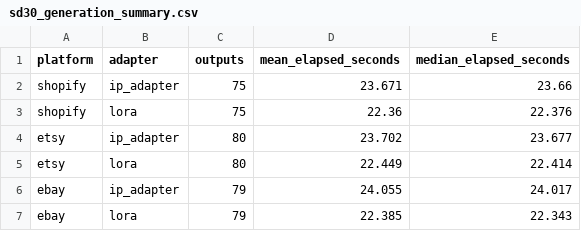
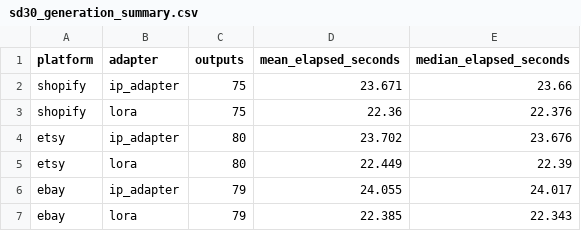
Before and after one commit to s-zx/StudioDiffusion, a CSV file: results/sd30_generation_summary.csv, drawn as a sheet.

Commit message:
Polish SD-30 report-ready tables and figure manifest

```diff
--- a/results/sd30_generation_summary.csv
+++ b/results/sd30_generation_summary.csv
@@ -3,4 +3,4 @@ shopify,ip_adapter,75,23.671,23.66
 shopify,lora,75,22.36,22.376
-etsy,ip_adapter,80,23.702,23.677
-etsy,lora,80,22.449,22.414
+etsy,ip_adapter,80,23.702,23.676
+etsy,lora,80,22.449,22.39
 ebay,ip_adapter,79,24.055,24.017
```
Also changed, not shown: 6 other files.
